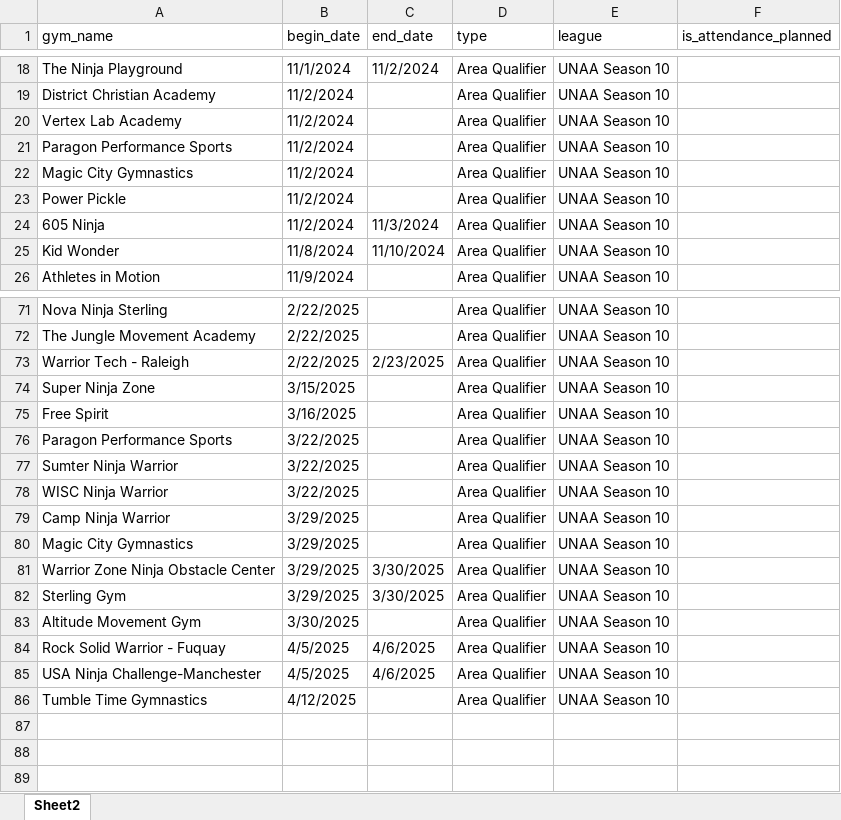
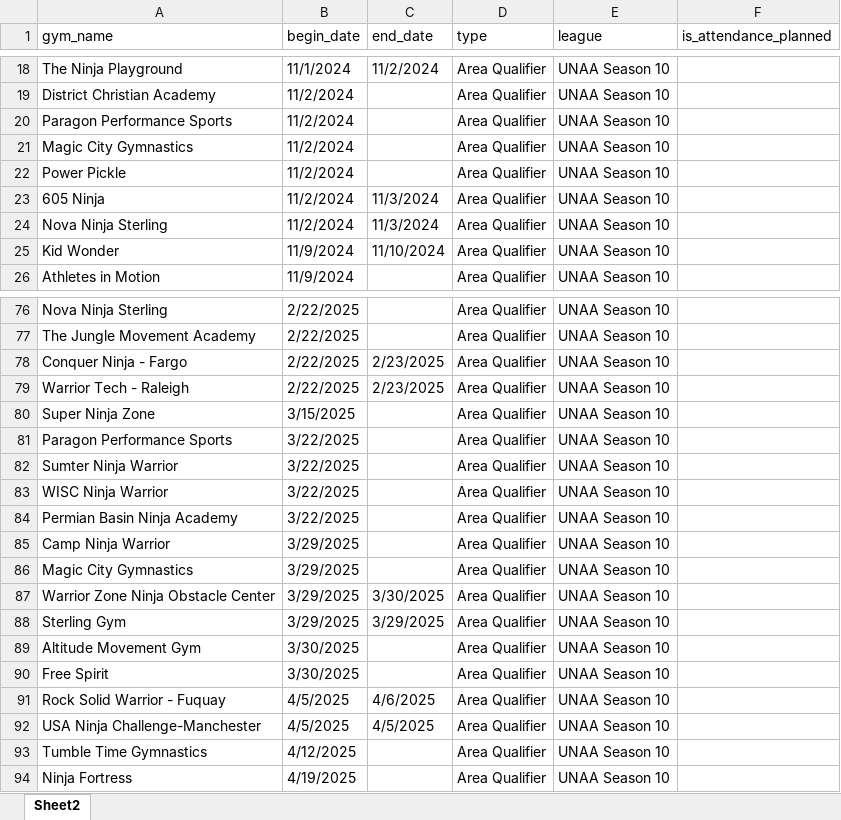
Before and after one commit to mjremijan/ferris-anw, an Excel workbook: competitions-to-import.xlsx, sheet Sheet2, drawn as a sheet; only a part is shown, gaps mark what is left out; values as stored, in another font and other column widths than the file's, no borders; removed rows and columns are numbered as before the commit, all else as after; the diff covers the shown part only; the diff names each change by its address in the sheet, - before the commit and + after, or states it on an @@ line.

```diff
--- a/competitions-to-import.xlsx (sheet Sheet2)
+++ b/competitions-to-import.xlsx (sheet Sheet2)
-row 20: Vertex Lab Academy | 11/2/2024 |  | Area Qualifier | UNAA Season 10
+row 24: Nova Ninja Sterling | 11/2/2024 | 11/3/2024 | Area Qualifier | UNAA Season 10
-B25 (begin_date): 11/8/2024
+B25 (begin_date): 11/9/2024
+row 78: Conquer Ninja - Fargo | 2/22/2025 | 2/23/2025 | Area Qualifier | UNAA Season 10
-row 75: Free Spirit | 3/16/2025 |  | Area Qualifier | UNAA Season 10
+row 84: Permian Basin Ninja Academy | 3/22/2025 |  | Area Qualifier | UNAA Season 10
-C88 (end_date): 3/30/2025
+C88 (end_date): 3/29/2025
+row 90: Free Spirit | 3/30/2025 |  | Area Qualifier | UNAA Season 10
-C92 (end_date): 4/6/2025
+C92 (end_date): 4/5/2025
+row 94: Ninja Fortress | 4/19/2025 |  | Area Qualifier | UNAA Season 10
```
Also changed, not shown: 5 added rows, 8 edited cells and cell formats elsewhere in this sheet, unaa-events-from-website.xlsx, 3 other files.
